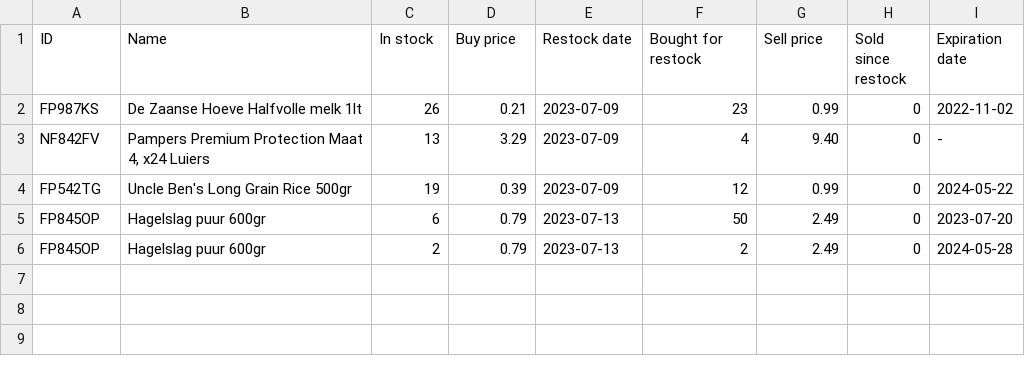
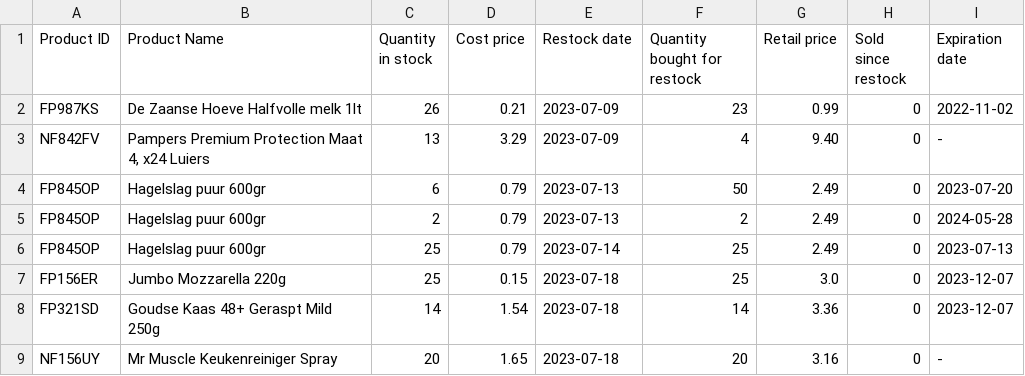
Before and after one commit to evi8n/Superpy_Assignment, a CSV file: superpy/low_inventory.csv, drawn as a sheet.

```diff
--- a/superpy/low_inventory.csv
+++ b/superpy/low_inventory.csv
@@ -1,6 +1,9 @@
-ID,Name,In stock,Buy price,Restock date,Bought for restock,Sell price,Sold since restock,Expiration date
+Product ID,Product Name,Quantity in stock,Cost price,Restock date,Quantity bought for restock,Retail price,Sold since restock,Expiration date
 FP987KS,De Zaanse Hoeve Halfvolle melk 1lt,26,0.21,2023-07-09,23,0.99,0,2022-11-02
 NF842FV,"Pampers Premium Protection Maat 4, x24 Luiers",13,3.29,2023-07-09,4,9.40,0,-
-FP542TG,Uncle Ben's Long Grain Rice 500gr,19,0.39,2023-07-09,12,0.99,0,2024-05-22
 FP845OP,Hagelslag puur 600gr,6,0.79,2023-07-13,50,2.49,0,2023-07-20
 FP845OP,Hagelslag puur 600gr,2,0.79,2023-07-13,2,2.49,0,2024-05-28
+FP845OP,Hagelslag puur 600gr,25,0.79,2023-07-14,25,2.49,0,2023-07-13
+FP156ER,Jumbo Mozzarella 220g,25,0.15,2023-07-18,25,3.0,0,2023-12-07
+FP321SD,Goudse Kaas 48+ Geraspt Mild 250g,14,1.54,2023-07-18,14,3.36,0,2023-12-07
+NF156UY,Mr Muscle Keukenreiniger Spray,20,1.65,2023-07-18,20,3.16,0,-
```
Also changed, not shown: superpy/current_inventory.csv, superpy/expired_products.csv, 7 other files.
